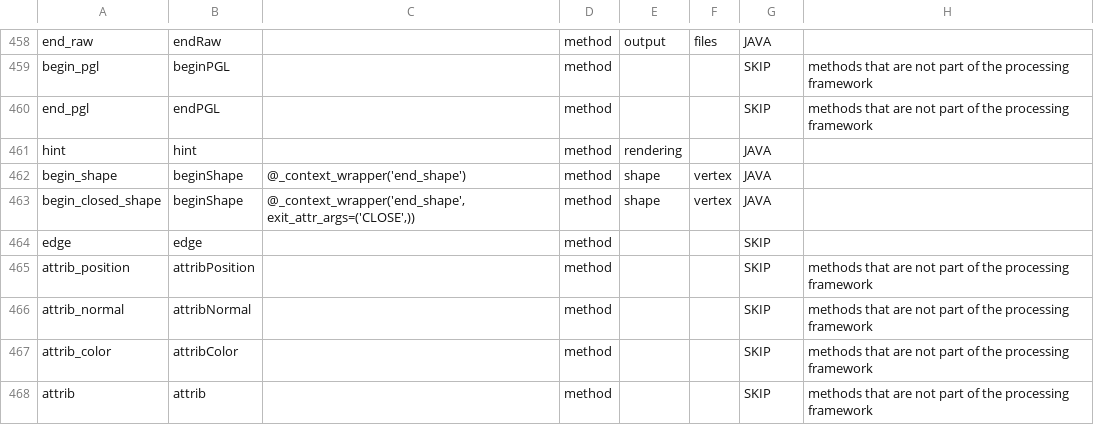
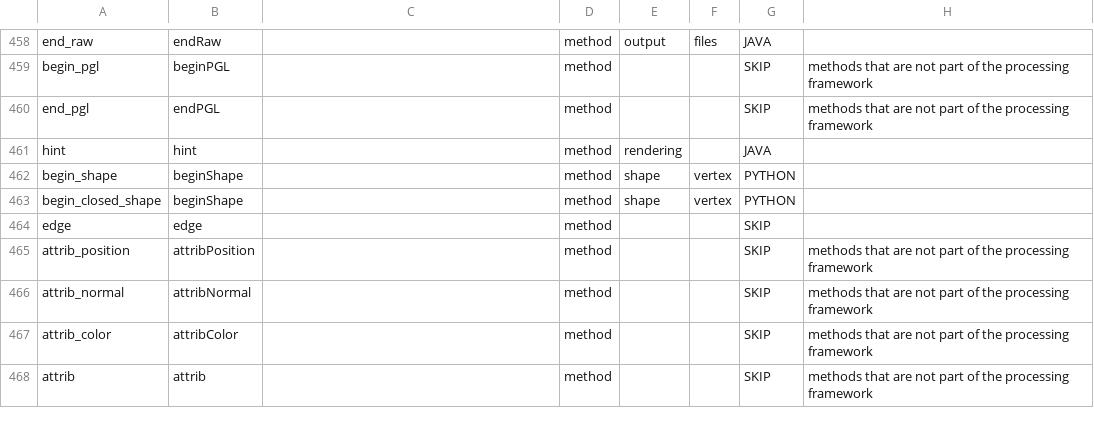
Before and after one commit to py5coding/py5generator, a CSV file: py5-resources/data/sketch.csv, drawn as a sheet; only a part is shown, gaps mark what is left out.

Commit message:
fix sketch typehints

```diff
--- a/py5-resources/data/sketch.csv
+++ b/py5-resources/data/sketch.csv
@@ -461,4 +461,4 @@ end_pgl,endPGL,,method,,,SKIP,methods that are not part of the processing framew
 hint,hint,,method,rendering,,JAVA,
-begin_shape,beginShape,@_context_wrapper('end_shape'),method,shape,vertex,JAVA,
-begin_closed_shape,beginShape,"@_context_wrapper('end_shape', exit_attr_args=('CLOSE',))",method,shape,vertex,JAVA,
+begin_shape,beginShape,,method,shape,vertex,PYTHON,
+begin_closed_shape,beginShape,,method,shape,vertex,PYTHON,
 edge,edge,,method,,,SKIP,
```
Also changed, not shown: 4 other files.
